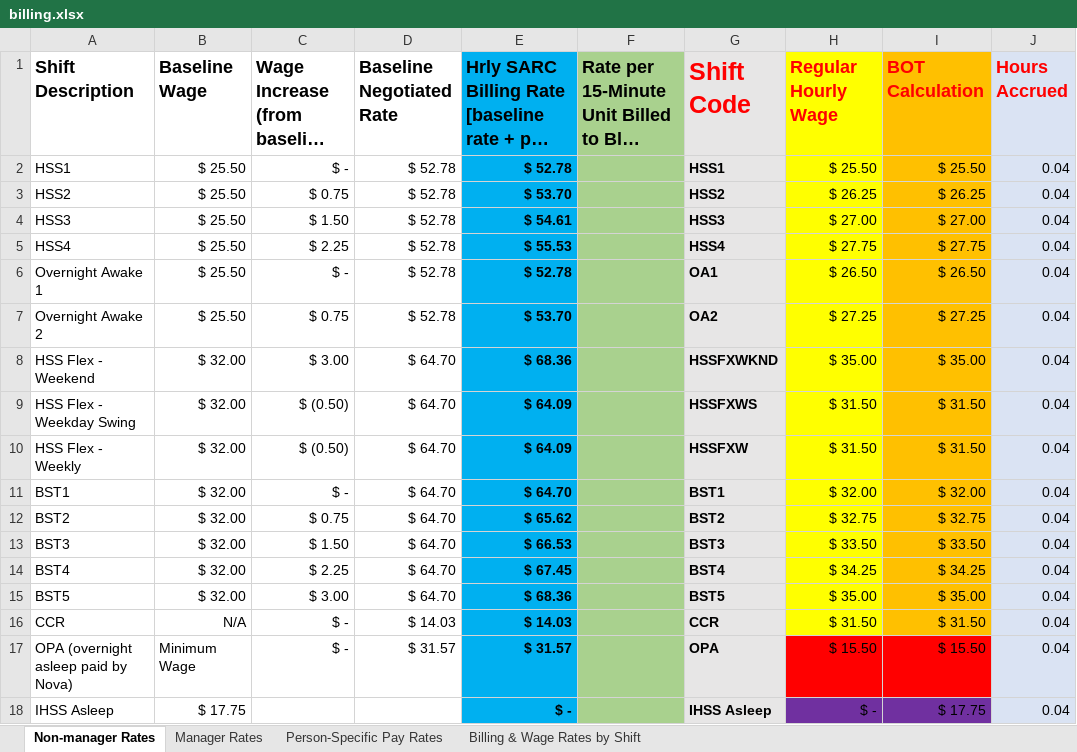
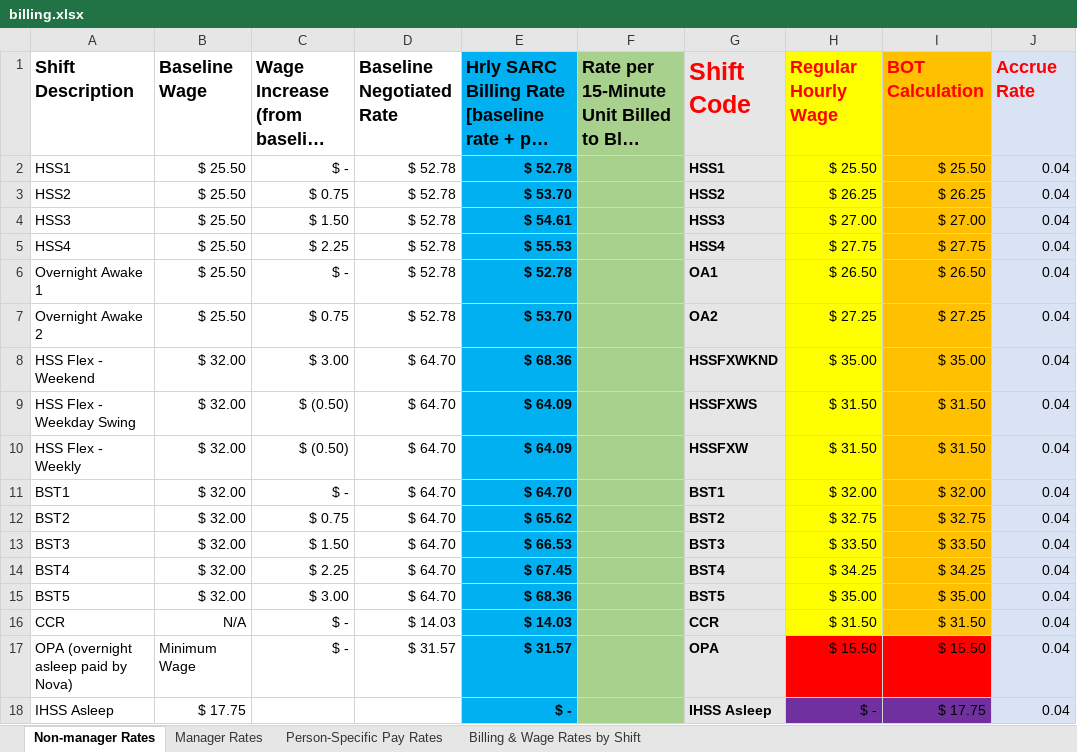
Before and after one commit to HaosenHe/nova-data-processing-tool, an Excel workbook: billing.xlsx, sheet Non-manager Rates, drawn as a sheet; long unchanged cells end in …; values as stored, in another font and other column widths than the file's, no borders; the diff names each change by its address in the sheet, - before the commit and + after, or states it on an @@ line.

```diff
--- a/billing.xlsx (sheet Non-manager Rates)
+++ b/billing.xlsx (sheet Non-manager Rates)
-J1: Hours Accrued
+J1: Accrue Rate
```
Also changed, not shown: sheet Manager Rates, 1 other file.
